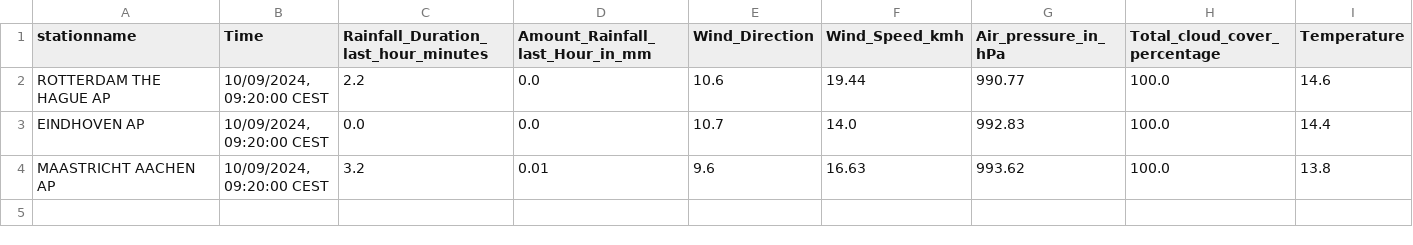
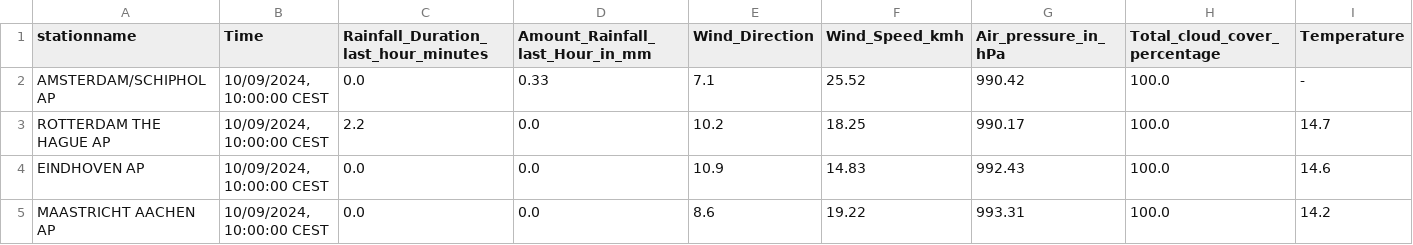
Before and after one commit to volkangumuskaya/rainfall_prediction_app, a CSV file: files/latest_measurements.csv, drawn as a sheet.

```diff
--- a/files/latest_measurements.csv
+++ b/files/latest_measurements.csv
@@ -1,4 +1,5 @@
 stationname,Time,Rainfall_Duration_last_hour_minutes,Amount_Rainfall_last_Hour_in_mm,Wind_Direction,Wind_Speed_kmh,Air_pressure_in_hPa,Total_cloud_cover_percentage,Temperature
-ROTTERDAM THE HAGUE AP,"10/09/2024, 09:20:00 CEST",2.2,0.0,10.6,19.44,990.77,100.0,14.6
-EINDHOVEN AP,"10/09/2024, 09:20:00 CEST",0.0,0.0,10.7,14.0,992.83,100.0,14.4
-MAASTRICHT AACHEN AP,"10/09/2024, 09:20:00 CEST",3.2,0.01,9.6,16.63,993.62,100.0,13.8
+AMSTERDAM/SCHIPHOL AP,"10/09/2024, 10:00:00 CEST",0.0,0.33,7.1,25.52,990.42,100.0,-
+ROTTERDAM THE HAGUE AP,"10/09/2024, 10:00:00 CEST",2.2,0.0,10.2,18.25,990.17,100.0,14.7
+EINDHOVEN AP,"10/09/2024, 10:00:00 CEST",0.0,0.0,10.9,14.83,992.43,100.0,14.6
+MAASTRICHT AACHEN AP,"10/09/2024, 10:00:00 CEST",0.0,0.0,8.6,19.22,993.31,100.0,14.2
```
